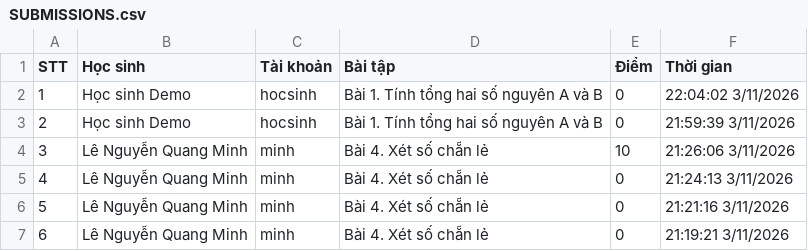
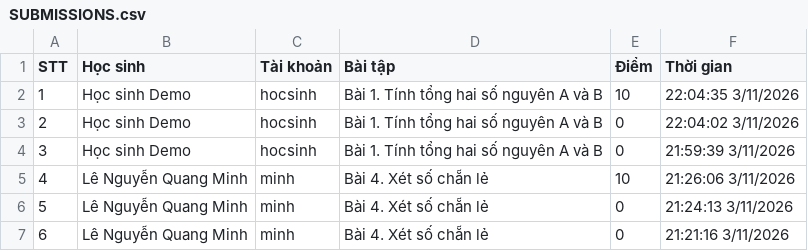
Before and after one commit to thefuong119/ai-python-thcs, a CSV file: SUBMISSIONS.csv, drawn as a sheet; only a part is shown; the shorter side is filled out with more unchanged rows; addresses are those after the commit; the diff names each change by its address in the sheet, - before the commit and + after, or states it on an @@ line.

Commit message:
[Submissions] Cập nhật 22:04:35 3/11/2026

```diff
--- a/SUBMISSIONS.csv
+++ b/SUBMISSIONS.csv
+row 2: 1 | Học sinh Demo | hocsinh | Bài 1. Tính tổng hai số nguyên A và B | 10 | 22:04:35 3/11/2026
@@ column A (STT) renumbered from row 3 down @@
```
